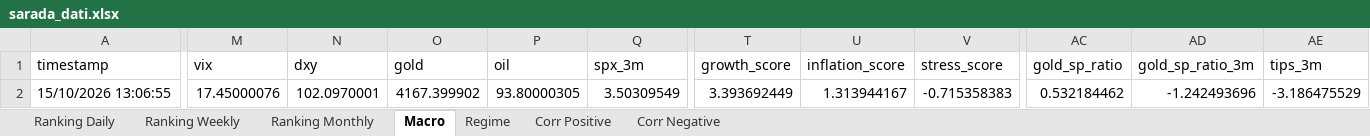
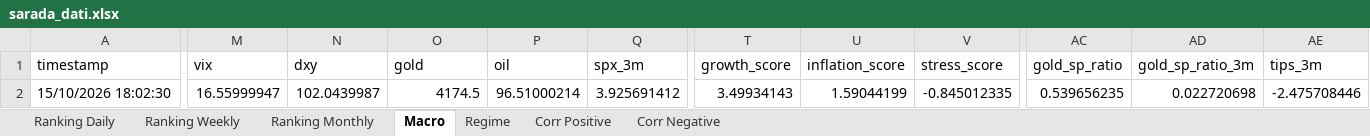
Before and after one commit to giapal96-star/jennifer-trading-dashbord, an Excel workbook: docs/sarada_dati.xlsx, sheet Macro, drawn as a sheet; only a part is shown, gaps mark what is left out; values as stored, in another font and other column widths than the file's, no borders; the diff covers the shown part only; the diff names each change by its address in the sheet, - before the commit and + after, or states it on an @@ line.

```diff
--- a/docs/sarada_dati.xlsx (sheet Macro)
+++ b/docs/sarada_dati.xlsx (sheet Macro)
-A2 (timestamp): 15/10/2026 13:06:55
+A2 (timestamp): 15/10/2026 18:02:30
-M2 (vix): 17.45000076
+M2 (vix): 16.55999947
-N2 (dxy): 102.0970001
+N2 (dxy): 102.0439987
-O2 (gold): 4167.399902
+O2 (gold): 4174.5
-P2 (oil): 93.80000305
+P2 (oil): 96.51000214
-Q2 (spx_3m): 3.50309549
+Q2 (spx_3m): 3.925691412
-T2 (growth_score): 3.393692449
+T2 (growth_score): 3.49934143
-U2 (inflation_score): 1.313944167
+U2 (inflation_score): 1.59044199
-V2 (stress_score): -0.715358383
+V2 (stress_score): -0.845012335
-AC2 (gold_sp_ratio): 0.532184462
+AC2 (gold_sp_ratio): 0.539656235
-AD2 (gold_sp_ratio_3m): -1.242493696
+AD2 (gold_sp_ratio_3m): 0.022720698
-AE2 (tips_3m): -3.186475529
+AE2 (tips_3m): -2.475708446
```
Also changed, not shown: 3 edited cells elsewhere in this sheet, sheet Ranking Daily, sheet Ranking Weekly, sheet Ranking Monthly, sheet Corr Negative, sheet Corr Positive, sheet Regime, 2 other files.
